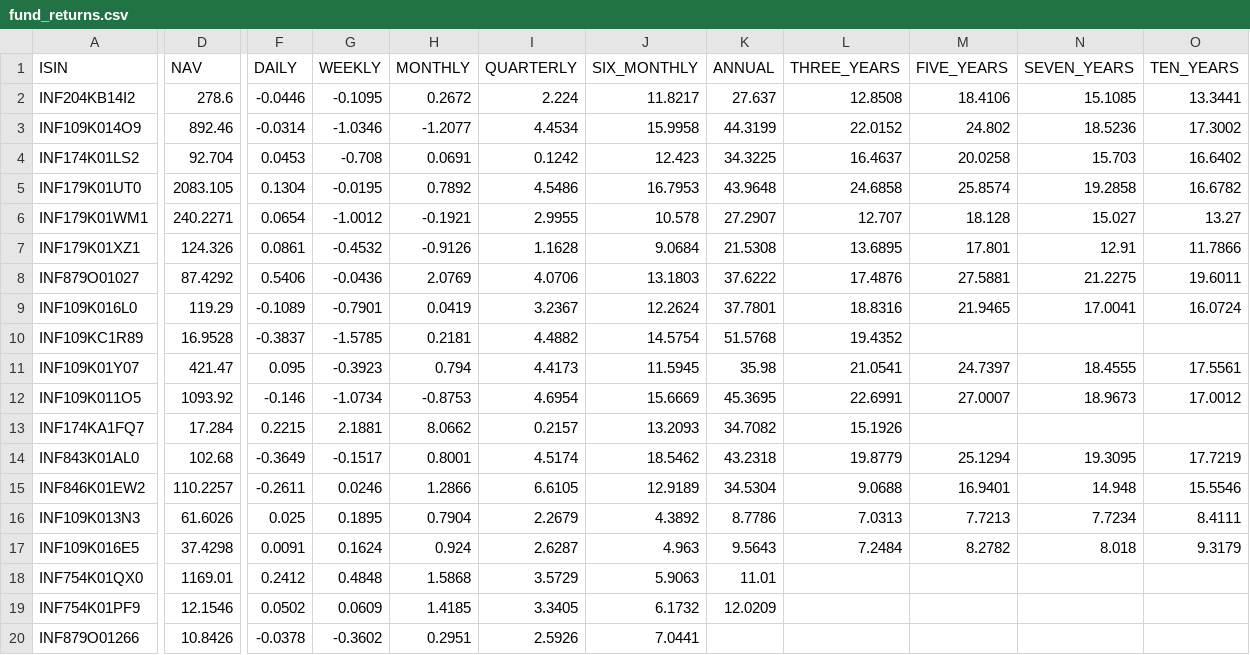
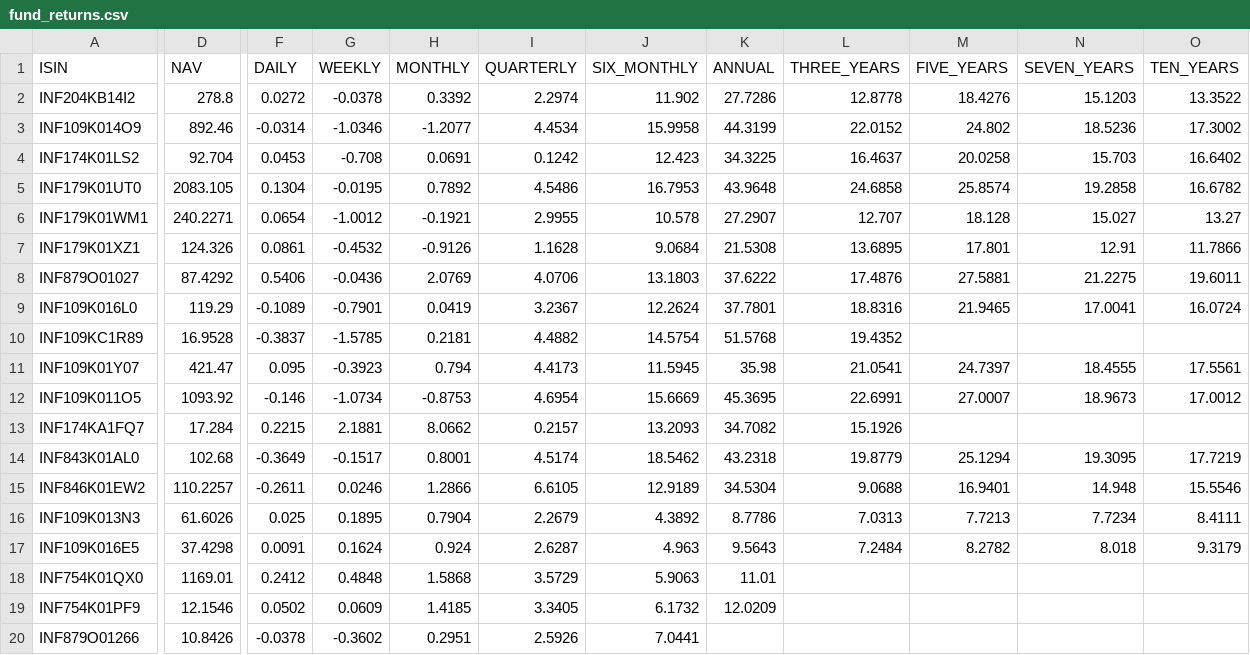
Before and after one commit to vkpandey82/mfpublicinfo, a CSV file: fund_returns.csv, drawn as a sheet; only a part is shown, gaps mark what is left out; the diff names each change by its address in the sheet, - before the commit and + after, or states it on an @@ line.

Commit message:
10-11-2024 15 commit

```diff
--- a/fund_returns.csv
+++ b/fund_returns.csv
-D2 (NAV): 278.6
+D2 (NAV): 278.8
-F2 (DAILY): -0.0446
+F2 (DAILY): 0.0272
-G2 (WEEKLY): -0.1095
+G2 (WEEKLY): -0.0378
-H2 (MONTHLY): 0.2672
+H2 (MONTHLY): 0.3392
-I2 (QUARTERLY): 2.224
+I2 (QUARTERLY): 2.2974
-J2 (SIX_MONTHLY): 11.8217
+J2 (SIX_MONTHLY): 11.902
-K2 (ANNUAL): 27.637
+K2 (ANNUAL): 27.7286
-L2 (THREE_YEARS): 12.8508
+L2 (THREE_YEARS): 12.8778
-M2 (FIVE_YEARS): 18.4106
+M2 (FIVE_YEARS): 18.4276
-N2 (SEVEN_YEARS): 15.1085
+N2 (SEVEN_YEARS): 15.1203
-O2 (TEN_YEARS): 13.3441
+O2 (TEN_YEARS): 13.3522
```
